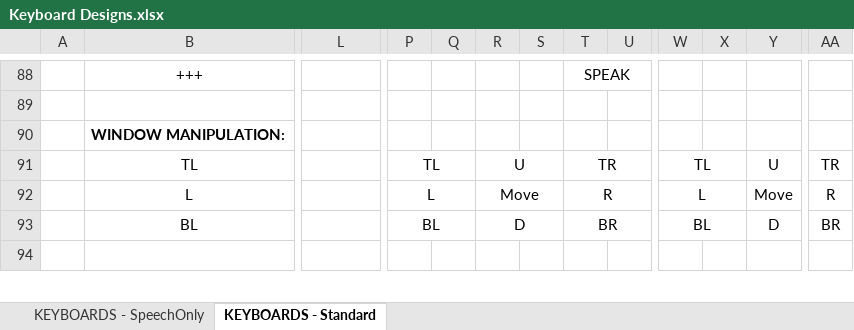
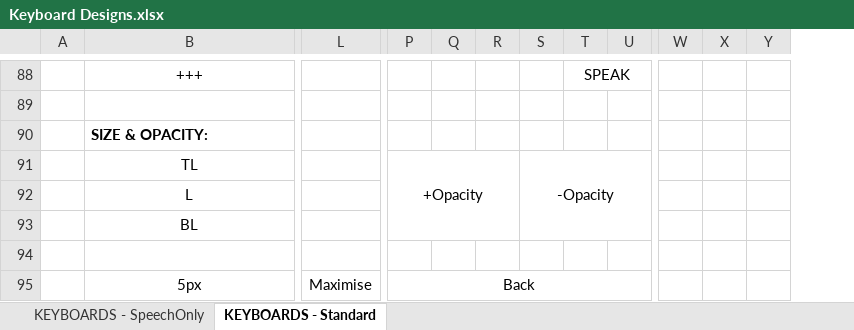
Before and after one commit to OptiKey/OptiKey, an Excel workbook: docs/Keyboard Designs.xlsx, sheet KEYBOARDS - Standard, drawn as a sheet; only a part is shown, gaps mark what is left out; values as stored, in another font and other column widths than the file's, no borders; removed rows and columns are numbered as before the commit, all else as after; rows hold the shown columns only; the diff covers the shown part only; the diff names each change by its address in the sheet, - before the commit and + after, or states it on an @@ line.

Commit message:
Refactoring of manipulate window into 2 keyboards ("Size & Opacity" and "Position")

```diff
--- a/docs/Keyboard Designs.xlsx (sheet KEYBOARDS - Standard)
+++ b/docs/Keyboard Designs.xlsx (sheet KEYBOARDS - Standard)
-column Y, rows 91-93: U | Move | D
+column Y, empty
-column AA, rows 91-93: TR | R | BR
-B90: WINDOW MANIPULATION:
+B90: SIZE & OPACITY:
-P91: TL
+P91: +Opacity
-P91:Q91 merged
+P91:R93 merged
-R91: U
+R91: (empty)
-R91:S91 merged
-S91: (empty)
+S91: -Opacity
+S91:U93 merged
-T91: TR
+T91: (empty)
-T91:U91 merged
-W91: TL
+W91: (empty)
-W91:X91 merged
-P92: L
+P92: (empty)
-P92:Q92 merged
-R92: Move
+R92: (empty)
-R92:S92 merged
-T92: R
+T92: (empty)
-T92:U92 merged
-W92: L
+W92: (empty)
-W92:X92 merged
-P93: BL
+P93: (empty)
-P93:Q93 merged
-R93: D
+R93: (empty)
-R93:S93 merged
-T93: BR
+T93: (empty)
-T93:U93 merged
-W93: BL
+W93: (empty)
-W93:X93 merged
+row 95:  | 5px | Maximise | Back
```
Also changed, not shown: 6 added rows, 6 edited cells and merged cells elsewhere in this sheet, 26 other files.
